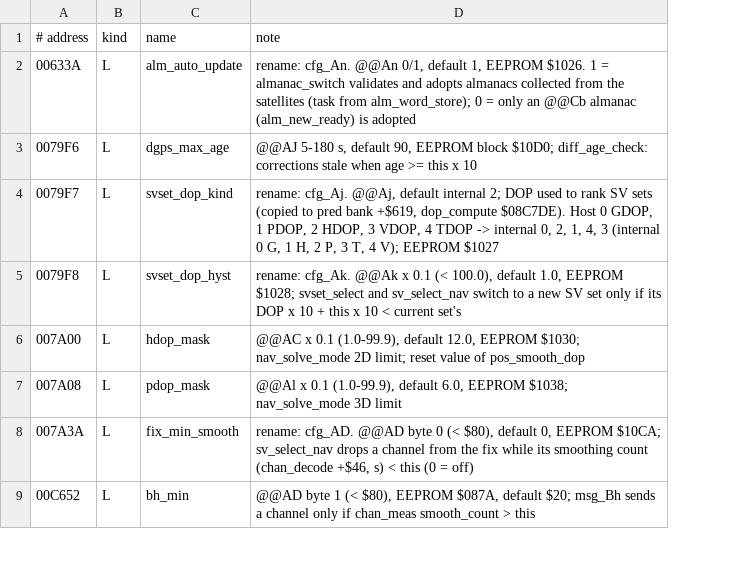
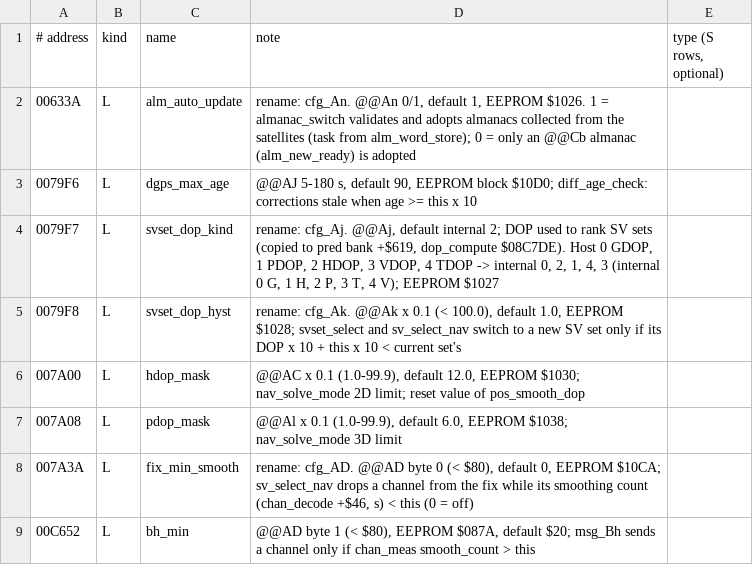
Before and after one commit to charlieh0tel/oncore-vp, a TSV file: tools/ghidra/names-proto.tsv, drawn as a sheet; only a part is shown; the diff names each change by its address in the sheet, - before the commit and + after, or states it on an @@ line.

```diff
--- a/tools/ghidra/names-proto.tsv
+++ b/tools/ghidra/names-proto.tsv
+column E (type (S rows, optional)), empty
```
Also changed, not shown: tools/ghidra/names-core.tsv, tools/ghidra/names-globals.tsv, 5 other files.
